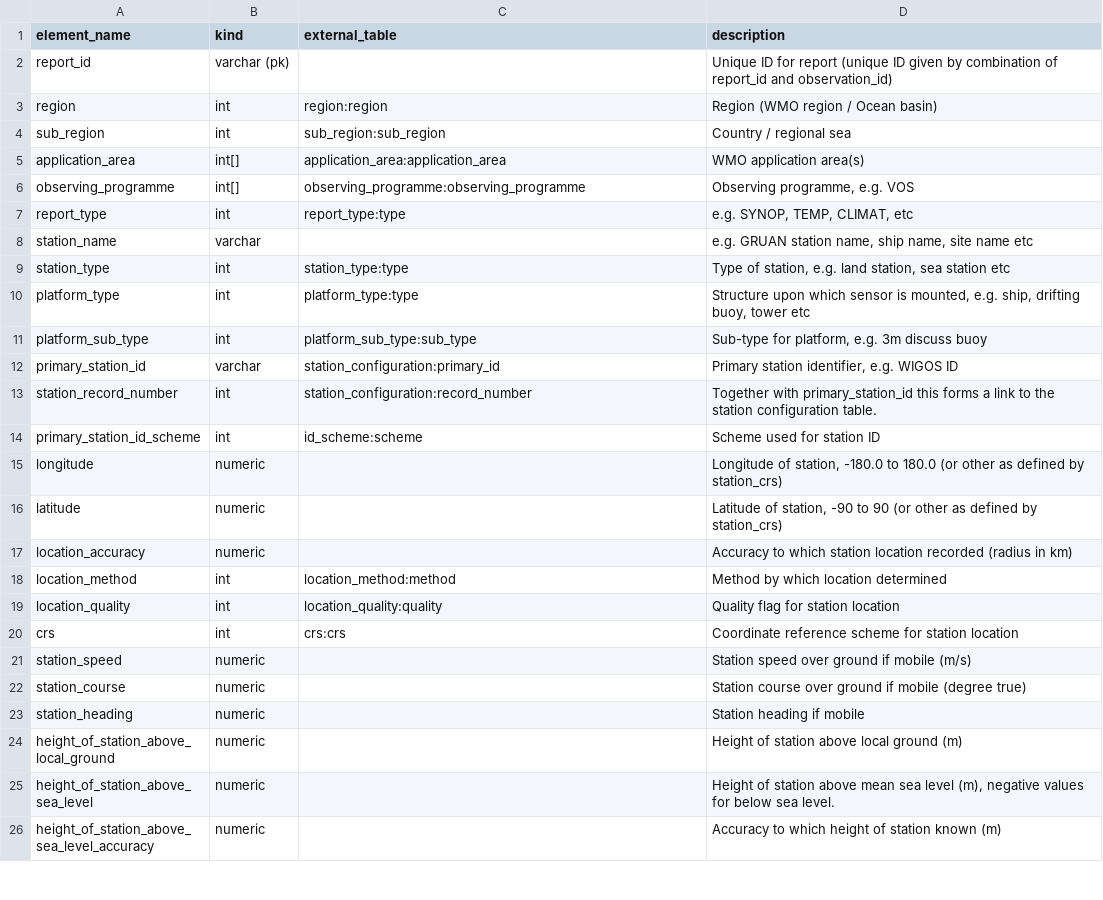
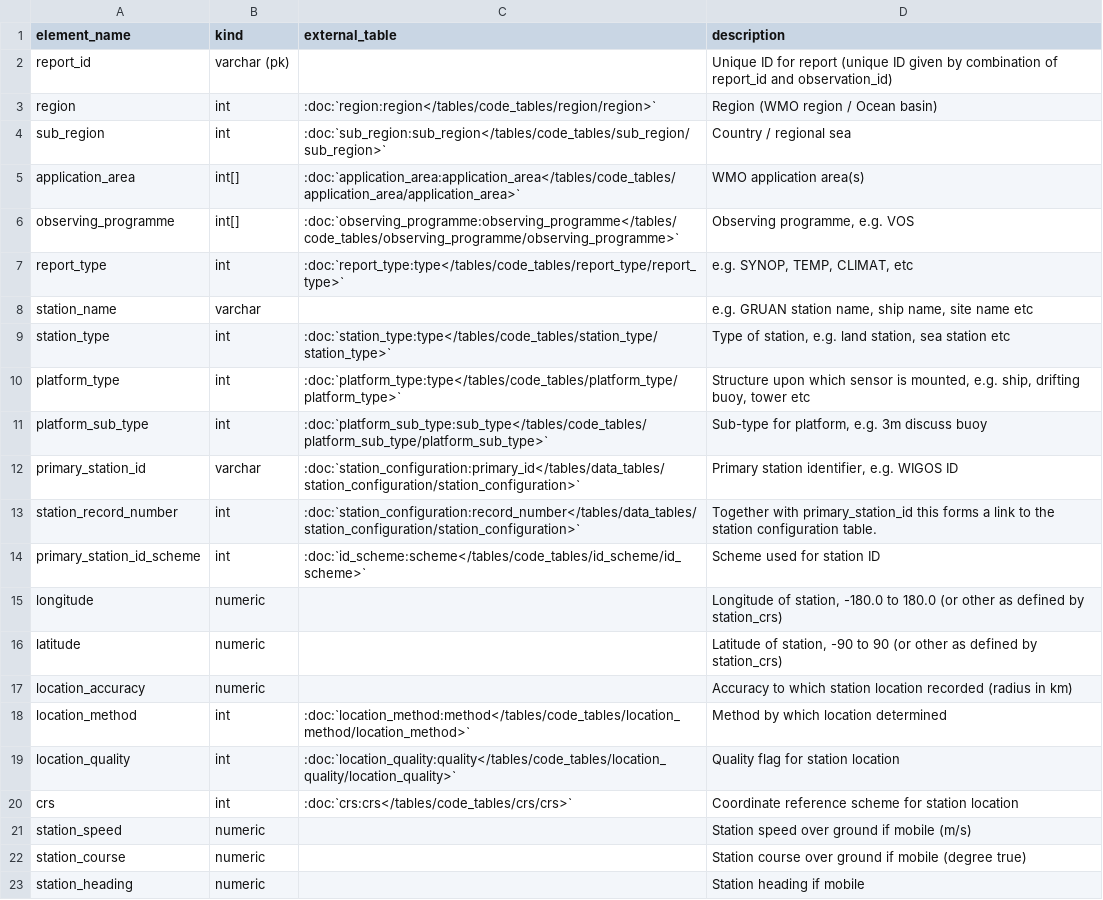
Before and after one commit to glamod/cdm-obs-documentation, a CSV file: docs/source/tables/data_tables/header_table/header_table.csv, drawn as a sheet; only a part is shown; the shorter side is filled out with more unchanged rows; the diff covers the shown part only.

```diff
--- a/docs/source/tables/data_tables/header_table/header_table.csv
+++ b/docs/source/tables/data_tables/header_table/header_table.csv
@@ -2,14 +2,14 @@
 "report_id","varchar (pk)","","Unique ID for report (unique ID given by combination of report_id and observation_id)"
-"region","int","region:region","Region (WMO region / Ocean basin)"
-"sub_region","int","sub_region:sub_region","Country / regional sea"
-"application_area","int[]","application_area:application_area","WMO application area(s)"
-"observing_programme","int[]","observing_programme:observing_programme","Observing programme, e.g. VOS"
-"report_type","int","report_type:type","e.g. SYNOP, TEMP, CLIMAT, etc"
+"region","int",":doc:`region:region</tables/code_tables/region/region>`","Region (WMO region / Ocean basin)"
+"sub_region","int",":doc:`sub_region:sub_region</tables/code_tables/sub_region/sub_region>`","Country / regional sea"
+"application_area","int[]",":doc:`application_area:application_area</tables/code_tables/application_area/application_area>`","WMO application area(s)"
+"observing_programme","int[]",":doc:`observing_programme:observing_programme</tables/code_tables/observing_programme/observing_programme>`","Observing programme, e.g. VOS"
+"report_type","int",":doc:`report_type:type</tables/code_tables/report_type/report_type>`","e.g. SYNOP, TEMP, CLIMAT, etc"
 "station_name","varchar","","e.g. GRUAN station name, ship name, site name etc"
-"station_type","int","station_type:type","Type of station, e.g. land station, sea station etc"
-"platform_type","int","platform_type:type","Structure upon which sensor is mounted, e.g. ship, drifting buoy, tower etc"
-"platform_sub_type","int","platform_sub_type:sub_type","Sub-type for platform, e.g. 3m discuss buoy"
-"primary_station_id","varchar","station_configuration:primary_id","Primary station identifier, e.g. WIGOS ID"
-"station_record_number","int","station_configuration:record_number","Together with primary_station_id this forms a link to the station configuration table."
-"primary_station_id_scheme","int","id_scheme:scheme","Scheme used for station ID"
+"station_type","int",":doc:`station_type:type</tables/code_tables/station_type/station_type>`","Type of station, e.g. land station, sea station etc"
+"platform_type","int",":doc:`platform_type:type</tables/code_tables/platform_type/platform_type>`","Structure upon which sensor is mounted, e.g. ship, drifting buoy, tower etc"
+"platform_sub_type","int",":doc:`platform_sub_type:sub_type</tables/code_tables/platform_sub_type/platform_sub_type>`","Sub-type for platform, e.g. 3m discuss buoy"
+"primary_station_id","varchar",":doc:`station_configuration:primary_id</tables/data_tables/station_configuration/station_configuration>`","Primary station identifier, e.g. WIGOS ID"
+"station_record_number","int",":doc:`station_configuration:record_number</tables/data_tables/station_configuration/station_configuration>`","Together with primary_station_id this forms a link to the station configuration table."
+"primary_station_id_scheme","int",":doc:`id_scheme:scheme</tables/code_tables/id_scheme/id_scheme>`","Scheme used for station ID"
 "longitude","numeric","","Longitude of station, -180.0 to 180.0 (or other as defined by station_crs)"
@@ -17,5 +17,5 @@
 "location_accuracy","numeric","","Accuracy to which station location recorded (radius in km)"
-"location_method","int","location_method:method","Method by which location determined"
-"location_quality","int","location_quality:quality","Quality flag for station location"
-"crs","int","crs:crs","Coordinate reference scheme for station location"
+"location_method","int",":doc:`location_method:method</tables/code_tables/location_method/location_method>`","Method by which location determined"
+"location_quality","int",":doc:`location_quality:quality</tables/code_tables/location_quality/location_quality>`","Quality flag for station location"
+"crs","int",":doc:`crs:crs</tables/code_tables/crs/crs>`","Coordinate reference scheme for station location"
 "station_speed","numeric","","Station speed over ground if mobile (m/s)"
```
Also changed, not shown: 13 edited cells elsewhere in this file, docs/source/tables/data_tables/observations_table/observations_table.csv, docs/source/tables/data_tables/sensor_configuration/sensor_configuration.csv, 18 other files.
